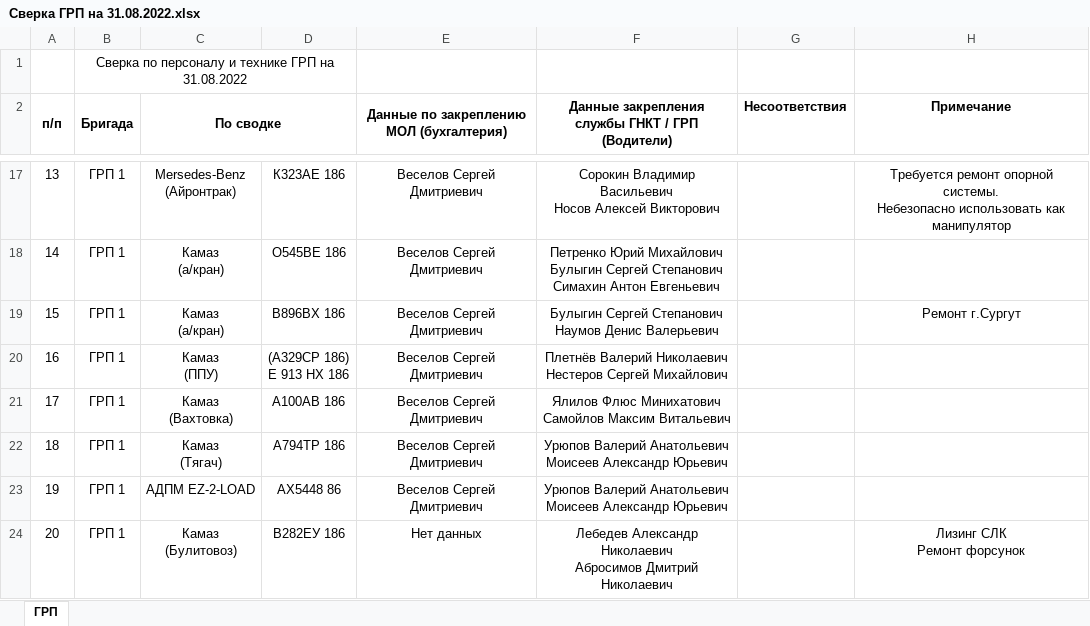
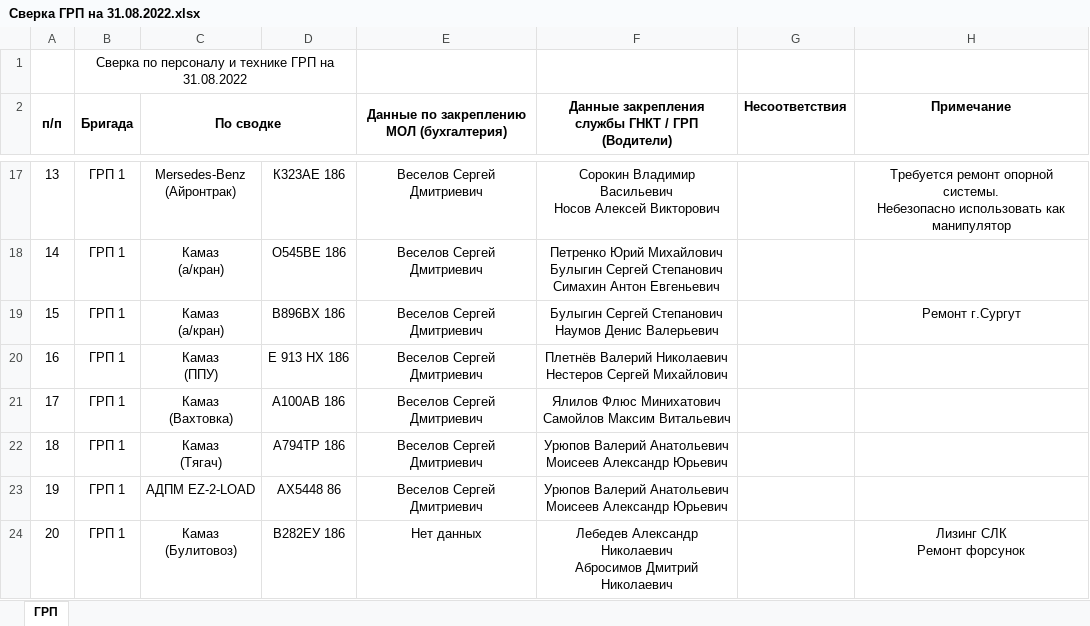
Before and after one commit to romanoffnv/total_match, an Excel workbook: Сверка ГРП на 31.08.2022.xlsx, sheet ГРП, drawn as a sheet; only a part is shown, gaps mark what is left out; values as stored, in another font and other column widths than the file's, no borders; ↵ is a line break in a cell; the diff covers the shown part only; the diff names each change by its address in the sheet, - before the commit and + after, or states it on an @@ line.

```diff
--- a/Сверка ГРП на 31.08.2022.xlsx (sheet ГРП)
+++ b/Сверка ГРП на 31.08.2022.xlsx (sheet ГРП)
-D20: (А329СР 186) ↵ Е 913 НХ 186
+D20: Е 913 НХ 186
```
Also changed, not shown: 14 edited cells elsewhere in this sheet, СВОДНАЯ СВЕРКА.xlsx, 2 other files.
